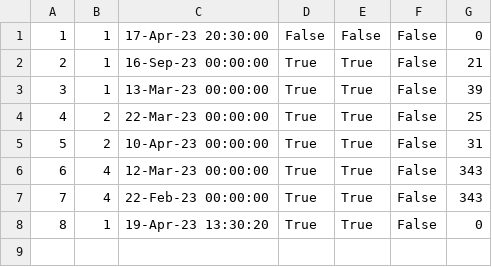
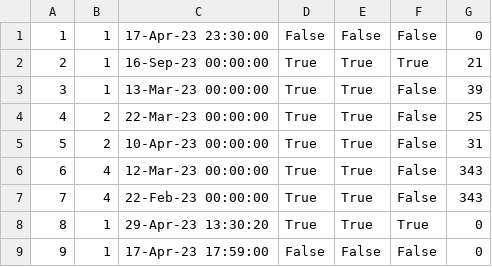
Before and after one commit to sirarmilos/sims_turizam, a CSV file: InitialProject/InitialProject/Resources/Data/tourguidences.csv, drawn as a sheet.

```diff
--- a/InitialProject/InitialProject/Resources/Data/tourguidences.csv
+++ b/InitialProject/InitialProject/Resources/Data/tourguidences.csv
@@ -1,3 +1,3 @@
-1|1|17-Apr-23 20:30:00|False|False|False|0
-2|1|16-Sep-23 00:00:00|True|True|False|21
+1|1|17-Apr-23 23:30:00|False|False|False|0
+2|1|16-Sep-23 00:00:00|True|True|True|21
 3|1|13-Mar-23 00:00:00|True|True|False|39
@@ -7,2 +7,3 @@
 7|4|22-Feb-23 00:00:00|True|True|False|343
-8|1|19-Apr-23 13:30:20|True|True|False|0
+8|1|29-Apr-23 13:30:20|True|True|True|0
+9|1|17-Apr-23 17:59:00|False|False|False|0
```
Also changed, not shown: InitialProject/InitialProject/Resources/Data/guidereviews.csv, 12 other files.
